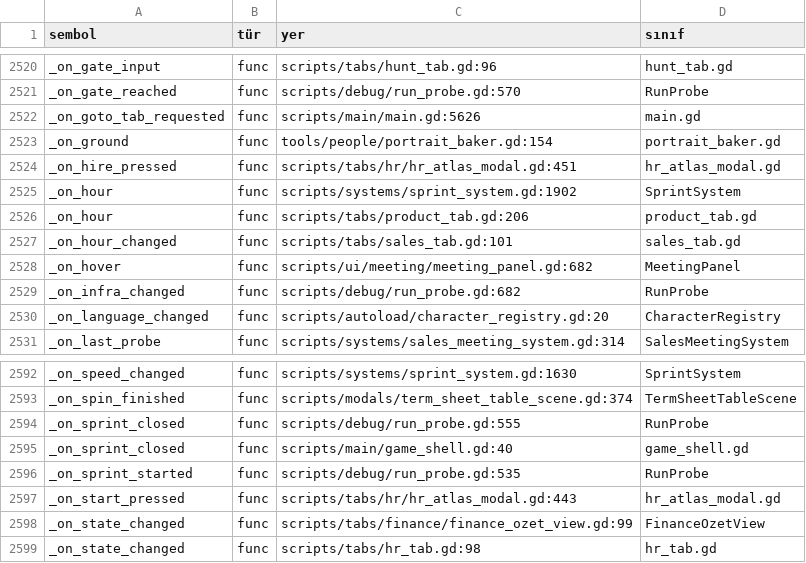
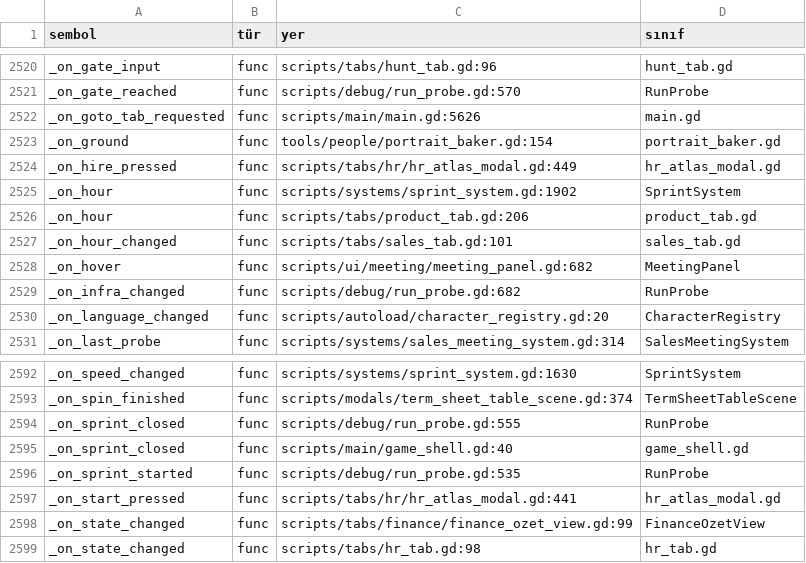
Before and after one commit to erdem1v/projectunicorn, a TSV file: project-unicorn/docs/kod_haritasi/SEMBOLLER.tsv, drawn as a sheet; only a part is shown, gaps mark what is left out; the diff covers the shown part only.

```diff
--- a/project-unicorn/docs/kod_haritasi/SEMBOLLER.tsv
+++ b/project-unicorn/docs/kod_haritasi/SEMBOLLER.tsv
@@ -2523,3 +2523,3 @@ _on_goto_tab_requested	func	scripts/main/main.gd:5626	main.gd
 _on_ground	func	tools/people/portrait_baker.gd:154	portrait_baker.gd
-_on_hire_pressed	func	scripts/tabs/hr/hr_atlas_modal.gd:451	hr_atlas_modal.gd
+_on_hire_pressed	func	scripts/tabs/hr/hr_atlas_modal.gd:449	hr_atlas_modal.gd
 _on_hour	func	scripts/systems/sprint_system.gd:1902	SprintSystem
@@ -2596,3 +2596,3 @@ _on_sprint_closed	func	scripts/main/game_shell.gd:40	game_shell.gd
 _on_sprint_started	func	scripts/debug/run_probe.gd:535	RunProbe
-_on_start_pressed	func	scripts/tabs/hr/hr_atlas_modal.gd:443	hr_atlas_modal.gd
+_on_start_pressed	func	scripts/tabs/hr/hr_atlas_modal.gd:441	hr_atlas_modal.gd
 _on_state_changed	func	scripts/tabs/finance/finance_ozet_view.gd:99	FinanceOzetView
```
Also changed, not shown: 7 edited cells elsewhere in this file, 3 other files.
